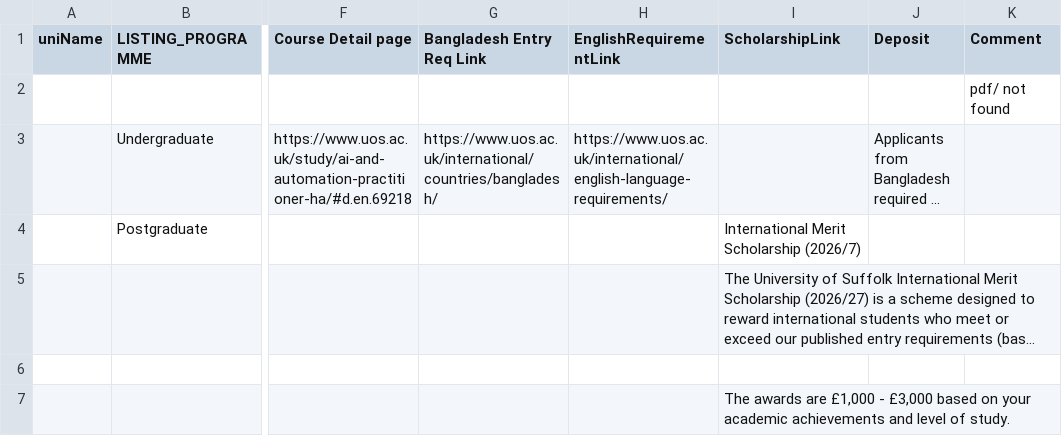
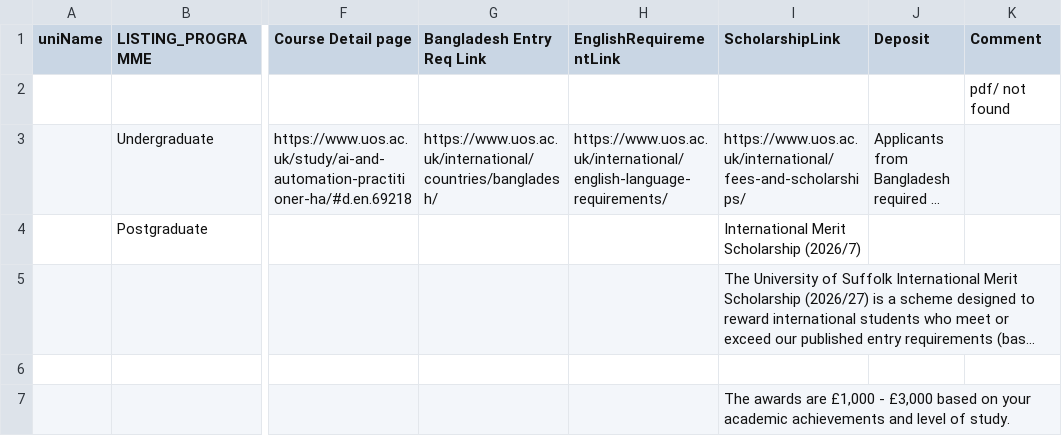
Before and after one commit to sjamilj/Uni_Data_Prod, a CSV file: University of Suffolk/DegreeScopedPaginated.csv, drawn as a sheet; only a part is shown, gaps mark what is left out; long unchanged cells end in …; the diff names each change by its address in the sheet, - before the commit and + after, or states it on an @@ line.

Commit message:
feat(unit-25/suffolk): complete pipeline and export dev_courses CSV v1.0.0

```diff
--- a/University of Suffolk/DegreeScopedPaginated.csv
+++ b/University of Suffolk/DegreeScopedPaginated.csv
-I3 (ScholarshipLink): (empty)
+I3 (ScholarshipLink): https://www.uos.ac.uk/international/fees-and-scholarships/
```
Also changed, not shown: 19 other files.
